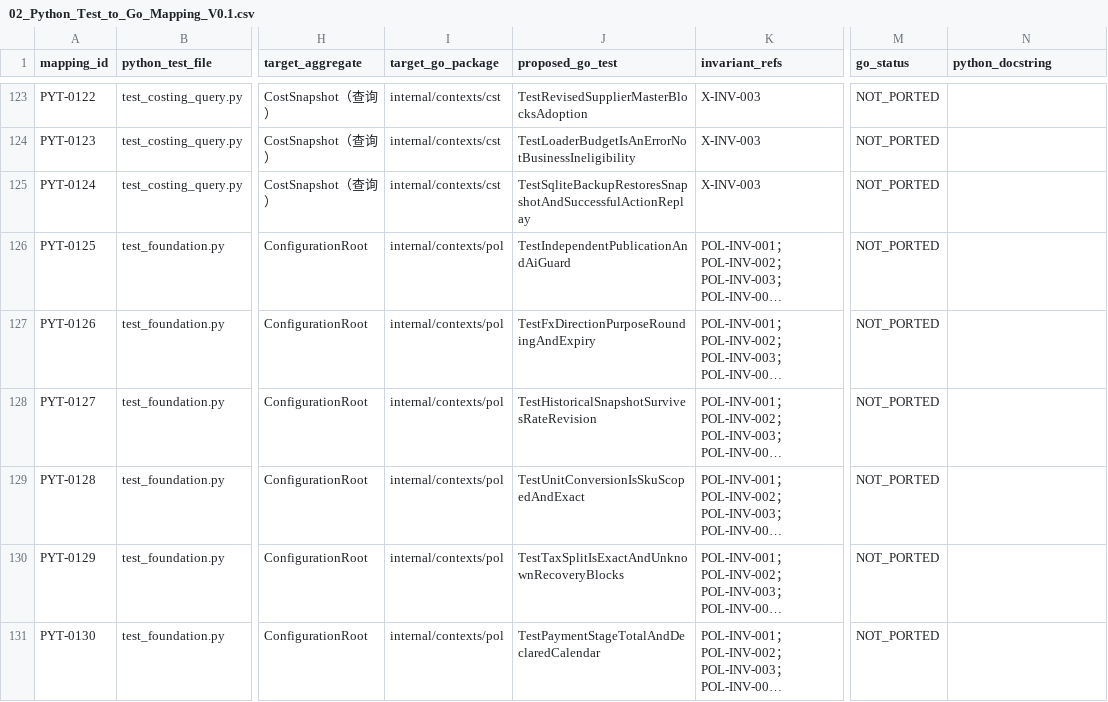
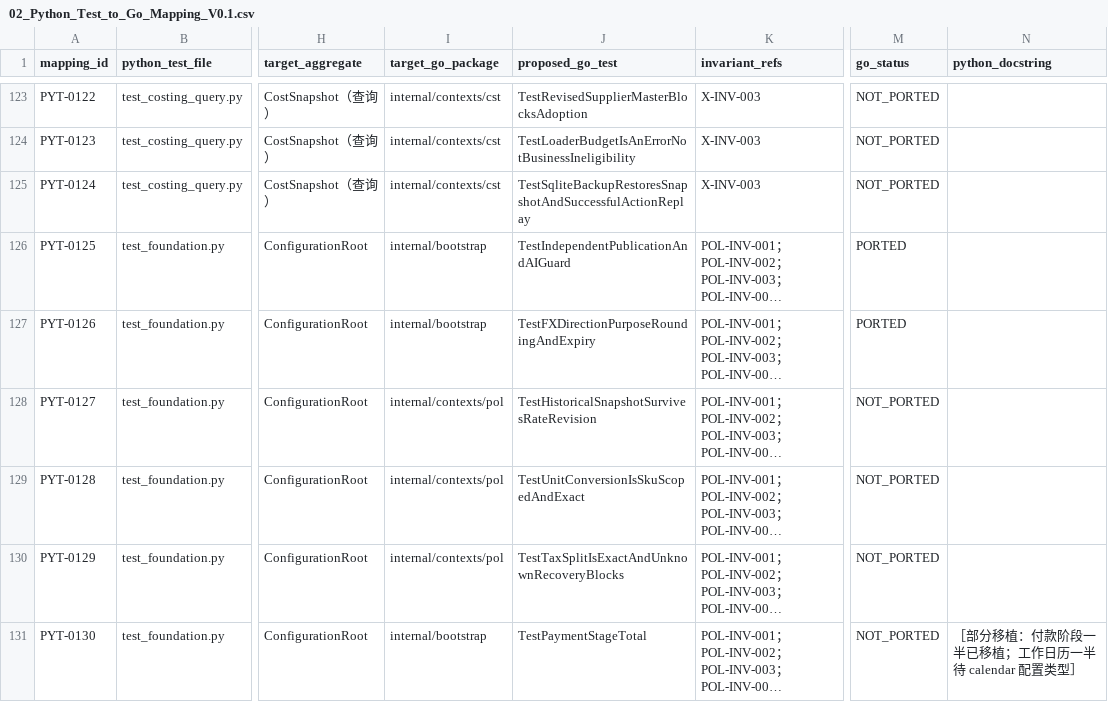
Before and after one commit to idp-xyz/idp-brantgo, a CSV file: docs/08_ENGINEERING_READINESS/02_Python_Test_to_Go_Mapping_V0.1.csv, drawn as a sheet; only a part is shown, gaps mark what is left out; long unchanged cells end in …; the diff covers the shown part only; the diff names each change by its address in the sheet, - before the commit and + after, or states it on an @@ line.

```diff
--- a/docs/08_ENGINEERING_READINESS/02_Python_Test_to_Go_Mapping_V0.1.csv
+++ b/docs/08_ENGINEERING_READINESS/02_Python_Test_to_Go_Mapping_V0.1.csv
-I126:I127 (target_go_package): internal/contexts/pol
+I126:I127 (target_go_package): internal/bootstrap
-J126 (proposed_go_test): TestIndependentPublicationAndAiGuard
+J126 (proposed_go_test): TestIndependentPublicationAndAIGuard
-M126:M127 (go_status): NOT_PORTED
+M126:M127 (go_status): PORTED
-J127 (proposed_go_test): TestFxDirectionPurposeRoundingAndExpiry
+J127 (proposed_go_test): TestFXDirectionPurposeRoundingAndExpiry
-I131 (target_go_package): internal/contexts/pol
+I131 (target_go_package): internal/bootstrap
-J131 (proposed_go_test): TestPaymentStageTotalAndDeclaredCalendar
+J131 (proposed_go_test): TestPaymentStageTotal
-N131 (python_docstring): (empty)
+N131 (python_docstring): ［部分移植：付款阶段一半已移植；工作日历一半待 calendar 配置类型］
```
Also changed, not shown: 26 edited cells elsewhere in this file, 8 other files.
